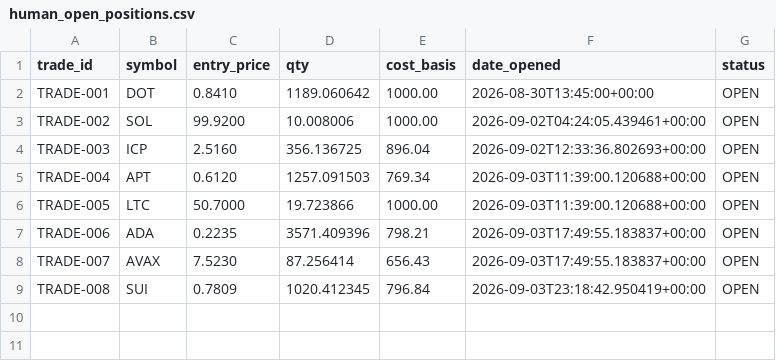
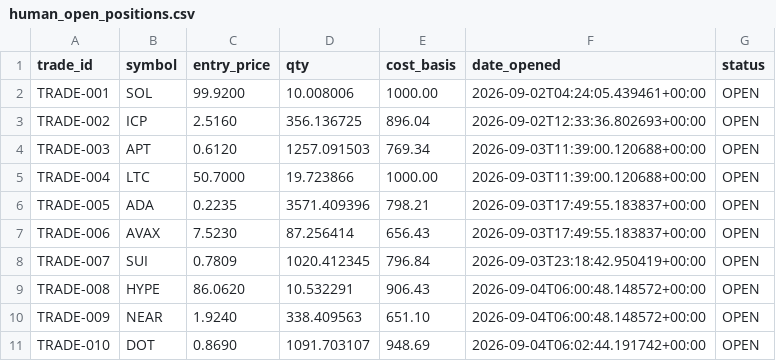
Before and after one commit to mrismail-m/ANTItrading, a CSV file: state/human_open_positions.csv, drawn as a sheet.

Commit message:
feat: execute DOT profit-taking and initiate new HYPE and NEAR positions based on current market signals

```diff
--- a/state/human_open_positions.csv
+++ b/state/human_open_positions.csv
@@ -1,9 +1,11 @@
 trade_id,symbol,entry_price,qty,cost_basis,date_opened,status
-TRADE-001,DOT,0.8410,1189.060642,1000.00,2026-08-30T13:45:00+00:00,OPEN
-TRADE-002,SOL,99.9200,10.008006,1000.00,2026-09-02T04:24:05.439461+00:00,OPEN
-TRADE-003,ICP,2.5160,356.136725,896.04,2026-09-02T12:33:36.802693+00:00,OPEN
-TRADE-004,APT,0.6120,1257.091503,769.34,2026-09-03T11:39:00.120688+00:00,OPEN
-TRADE-005,LTC,50.7000,19.723866,1000.00,2026-09-03T11:39:00.120688+00:00,OPEN
-TRADE-006,ADA,0.2235,3571.409396,798.21,2026-09-03T17:49:55.183837+00:00,OPEN
-TRADE-007,AVAX,7.5230,87.256414,656.43,2026-09-03T17:49:55.183837+00:00,OPEN
-TRADE-008,SUI,0.7809,1020.412345,796.84,2026-09-03T23:18:42.950419+00:00,OPEN
+TRADE-001,SOL,99.9200,10.008006,1000.00,2026-09-02T04:24:05.439461+00:00,OPEN
+TRADE-002,ICP,2.5160,356.136725,896.04,2026-09-02T12:33:36.802693+00:00,OPEN
+TRADE-003,APT,0.6120,1257.091503,769.34,2026-09-03T11:39:00.120688+00:00,OPEN
+TRADE-004,LTC,50.7000,19.723866,1000.00,2026-09-03T11:39:00.120688+00:00,OPEN
+TRADE-005,ADA,0.2235,3571.409396,798.21,2026-09-03T17:49:55.183837+00:00,OPEN
+TRADE-006,AVAX,7.5230,87.256414,656.43,2026-09-03T17:49:55.183837+00:00,OPEN
+TRADE-007,SUI,0.7809,1020.412345,796.84,2026-09-03T23:18:42.950419+00:00,OPEN
+TRADE-008,HYPE,86.0620,10.532291,906.43,2026-09-04T06:00:48.148572+00:00,OPEN
+TRADE-009,NEAR,1.9240,338.409563,651.10,2026-09-04T06:00:48.148572+00:00,OPEN
+TRADE-010,DOT,0.8690,1091.703107,948.69,2026-09-04T06:02:44.191742+00:00,OPEN
```
Also changed, not shown: 8 other files.
